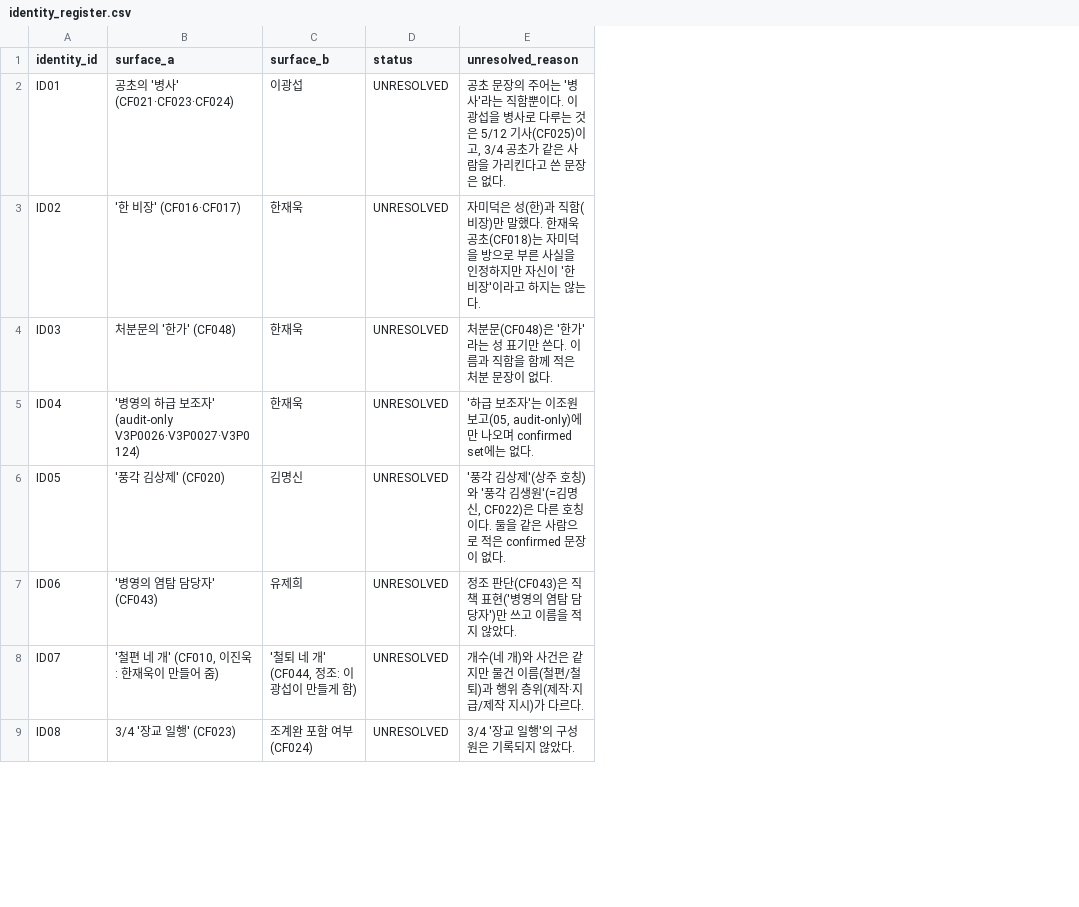
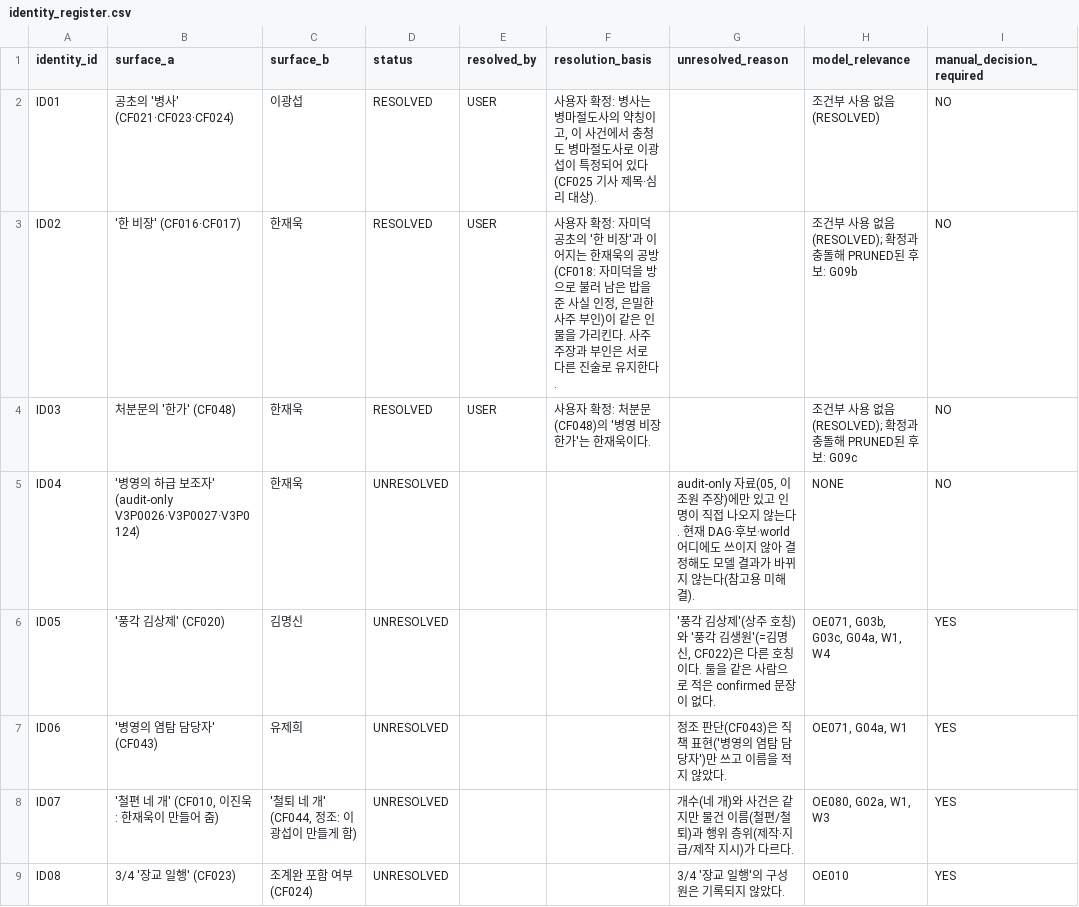
Before and after one commit to Leewonseol/GuSoon-Inference, a CSV file: output/clean/identity_register.csv, drawn as a sheet; only a part is shown; addresses are those after the commit; the diff covers the shown part only; the diff names each change by its address in the sheet, - before the commit and + after, or states it on an @@ line.

```diff
--- a/output/clean/identity_register.csv
+++ b/output/clean/identity_register.csv
+column E (resolved_by), rows 2-4: all USER
+column F (resolution_basis), rows 2-4: 사용자 확정: 병사는 병마절도사의 약칭이고, 이 사건에서 충청도 병마절도사로 이광섭이 특정되어 있다(CF025 기사 제목·심리 대상). | 사용자 확정: 자미덕 공초의 '한 비장'과 이어지는 한재욱의 공방(CF018: 자미덕을 방으로 불러 남은 밥을 준 사실 인정, 은밀한 사주 부인)이 같은 인물을 가리킨다. 사주 주장과 부인은 서로 다른 진술로 유지한다. | 사용자 확정: 처분문(CF048)의 '병영 비장 한가'는 한재욱이다.
+column H (model_relevance), rows 2-9: 조건부 사용 없음(RESOLVED) | 조건부 사용 없음(RESOLVED); 확정과 충돌해 PRUNED된 후보: G09b | 조건부 사용 없음(RESOLVED); 확정과 충돌해 PRUNED된 후보: G09c | NONE | OE071, G03b, G03c, G04a, W1, W4 | OE071, G04a, W1 | OE080, G02a, W1, W3 | OE010
+column I (manual_decision_required), rows 2-9: NO | NO | NO | NO | YES | YES | YES | YES
-D2:D4 (status): UNRESOLVED
+D2:D4 (status): RESOLVED
-G2 (unresolved_reason): 공초 문장의 주어는 '병사'라는 직함뿐이다. 이광섭을 병사로 다루는 것은 5/12 기사(CF025)이고, 3/4 공초가 같은 사람을 가리킨다고 쓴 문장은 없다.
+G2 (unresolved_reason): (empty)
-G3 (unresolved_reason): 자미덕은 성(한)과 직함(비장)만 말했다. 한재욱 공초(CF018)는 자미덕을 방으로 부른 사실을 인정하지만 자신이 '한 비장'이라고 하지는 않는다.
+G3 (unresolved_reason): (empty)
-G4 (unresolved_reason): 처분문(CF048)은 '한가'라는 성 표기만 쓴다. 이름과 직함을 함께 적은 처분 문장이 없다.
+G4 (unresolved_reason): (empty)
-G5 (unresolved_reason): '하급 보조자'는 이조원 보고(05, audit-only)에만 나오며 confirmed set에는 없다.
+G5 (unresolved_reason): audit-only 자료(05, 이조원 주장)에만 있고 인명이 직접 나오지 않는다. 현재 DAG·후보·world 어디에도 쓰이지 않아 결정해도 모델 결과가 바뀌지 않는다(참고용 미해결).
```
Also changed, not shown: 2 edited cells elsewhere in this file, output/clean/episode_nodes.csv, output/clean/gaps.csv, 24 other files.
